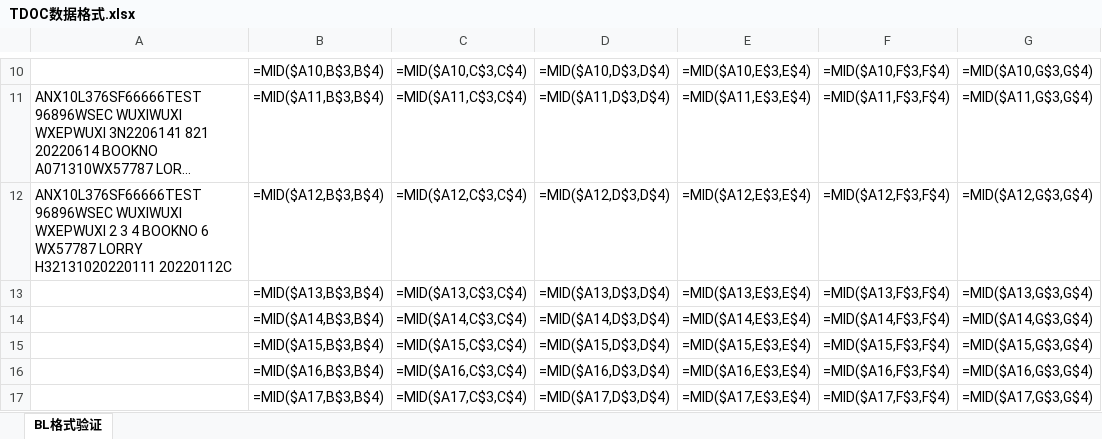
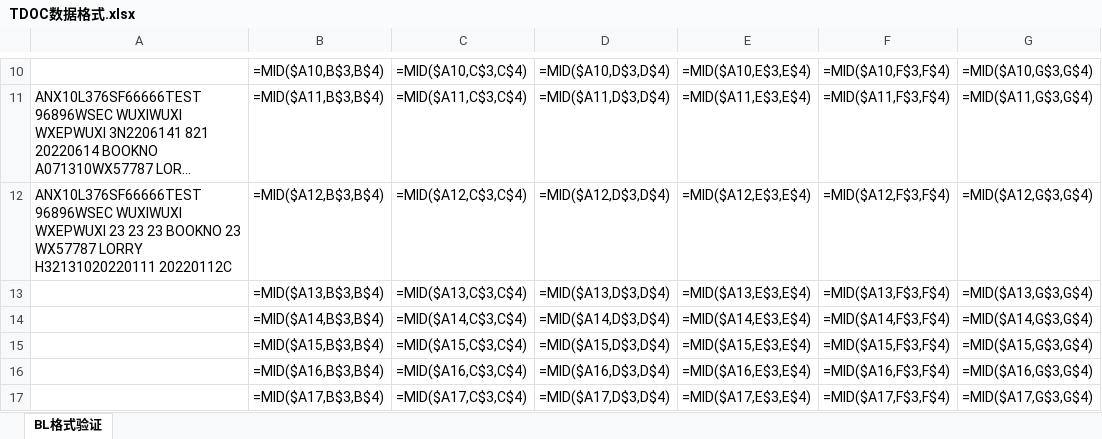
Before and after one commit to tango-52/Data-Processing, an Excel workbook: 数据文件/TDOC数据格式.xlsx, sheet BL格式验证, drawn as a sheet; only a part is shown, gaps mark what is left out; long unchanged cells end in …; values as stored, in another font and other column widths than the file's, no borders; formulas without a stored value are shown as written; the diff names each change by its address in the sheet, - before the commit and + after, or states it on an @@ line.

```diff
--- a/数据文件/TDOC数据格式.xlsx (sheet BL格式验证)
+++ b/数据文件/TDOC数据格式.xlsx (sheet BL格式验证)
-A12: …WUXIWUXI WXEPWUXI 2 3 4 BOOKNO 6 WX57787 LORRY…
+A12: …WUXIWUXI WXEPWUXI 23 23 23 BOOKNO 23 WX57787 LORRY…
```
Also changed, not shown: 4 other files.
